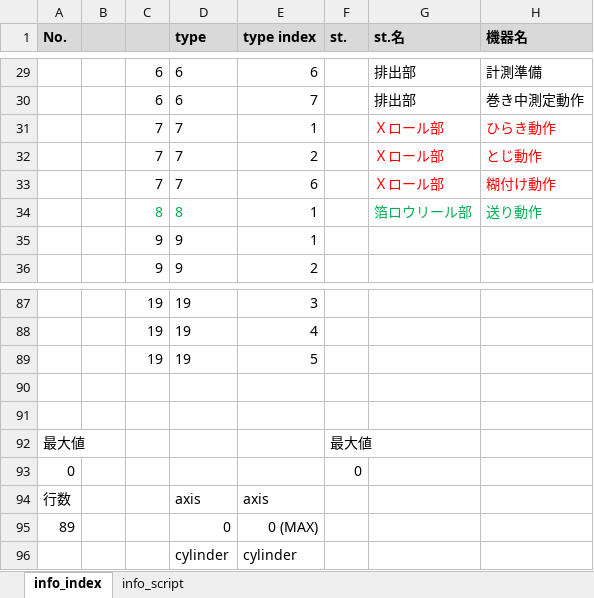
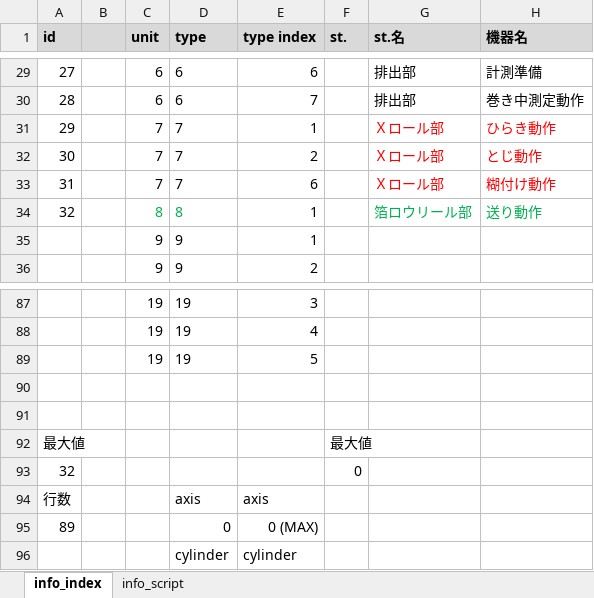
Before and after one commit to t-kumagai-130/hg-0025-0016_kv-x520, an Excel workbook: doc/kv_script_cycle_info.xlsx, sheet info_index, drawn as a sheet; only a part is shown, gaps mark what is left out; values as stored, in another font and other column widths than the file's, no borders; charts and pictures and conditional formats not drawn; the diff covers the shown part only; the diff names each change by its address in the sheet, - before the commit and + after, or states it on an @@ line.

```diff
--- a/doc/kv_script_cycle_info.xlsx (sheet info_index)
+++ b/doc/kv_script_cycle_info.xlsx (sheet info_index)
-A1: No.
+A1: id
-C1: (empty)
+C1: unit
-A29 (id): (empty)
+A29 (id): 27
-A30 (id): (empty)
+A30 (id): 28
-A31 (id): (empty)
+A31 (id): 29
-A32 (id): (empty)
+A32 (id): 30
-A33 (id): (empty)
+A33 (id): 31
-A34 (id): (empty)
+A34 (id): 32
-A93 (id): 0
+A93 (id): 32
```
Also changed, not shown: 27 edited cells elsewhere in this sheet, sheet info_script, charts or pictures, doc/kv_script_Pos_info.xlsx, doc/kv_script_conv_info.xlsx, 9 other files.
